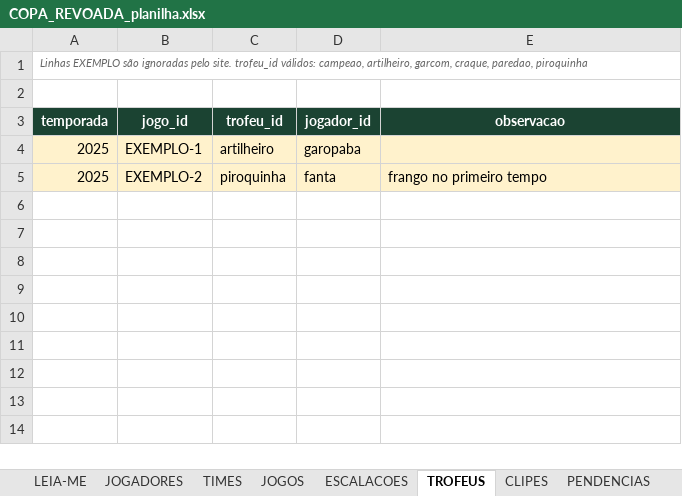
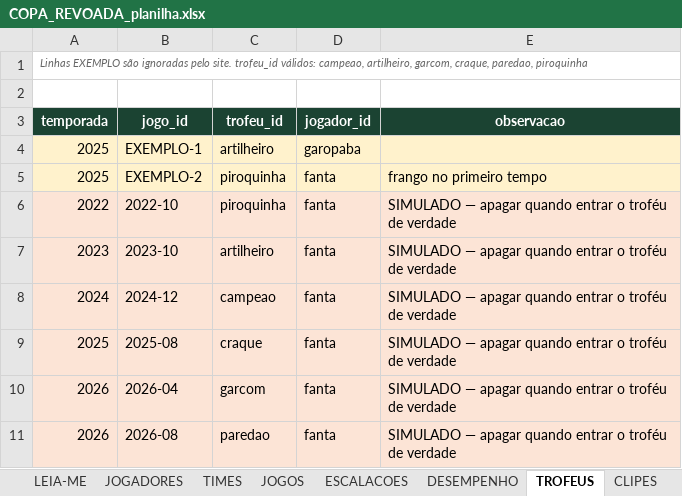
Before and after one commit to Guilherme-Moliner/copa-revoada, an Excel workbook: dados/COPA_REVOADA_planilha.xlsx, sheet TROFEUS, drawn as a sheet; values as stored, in another font and other column widths than the file's, no borders; the diff names each change by its address in the sheet, - before the commit and + after, or states it on an @@ line.

```diff
--- a/dados/COPA_REVOADA_planilha.xlsx (sheet TROFEUS)
+++ b/dados/COPA_REVOADA_planilha.xlsx (sheet TROFEUS)
+sheet tab: DESEMPENHO
+row 6: 2022 | 2022-10 | piroquinha | fanta | SIMULADO — apagar quando entrar o troféu de verdade
+row 7: 2023 | 2023-10 | artilheiro | fanta | SIMULADO — apagar quando entrar o troféu de verdade
+row 8: 2024 | 2024-12 | campeao | fanta | SIMULADO — apagar quando entrar o troféu de verdade
+row 9: 2025 | 2025-08 | craque | fanta | SIMULADO — apagar quando entrar o troféu de verdade
+row 10: 2026 | 2026-04 | garcom | fanta | SIMULADO — apagar quando entrar o troféu de verdade
+row 11: 2026 | 2026-08 | paredao | fanta | SIMULADO — apagar quando entrar o troféu de verdade
```
Also changed, not shown: sheet CONFERE, sheet ESCALACOES, 56 other files.
